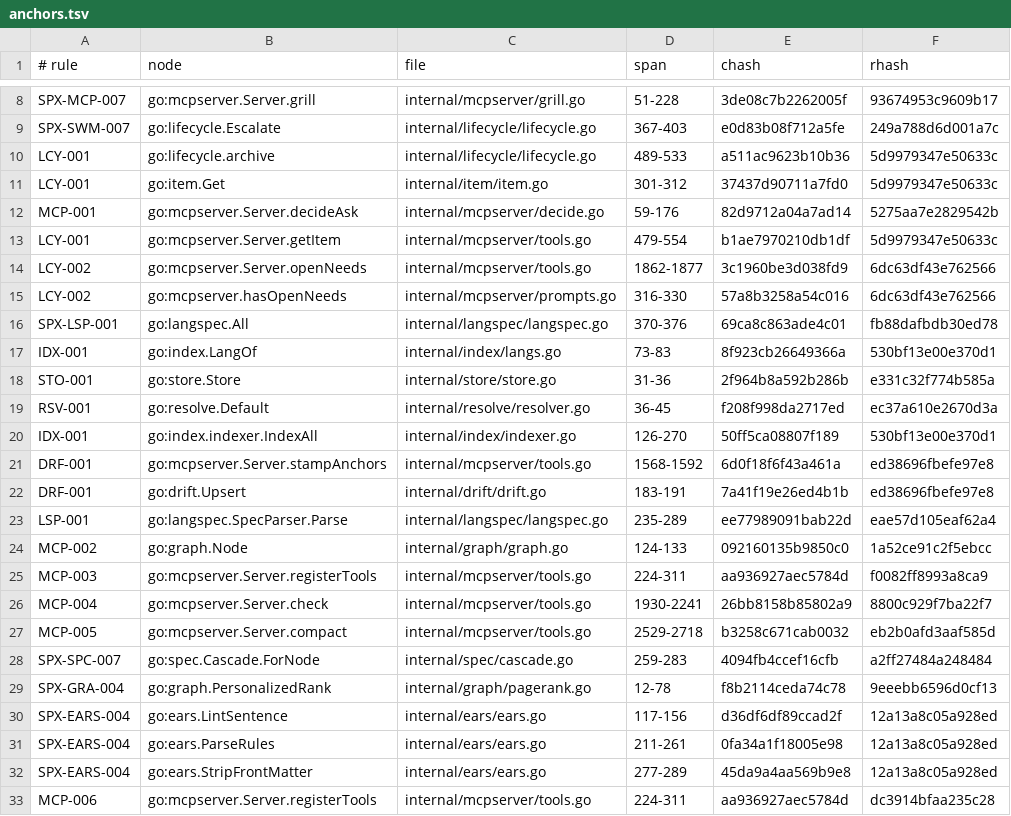
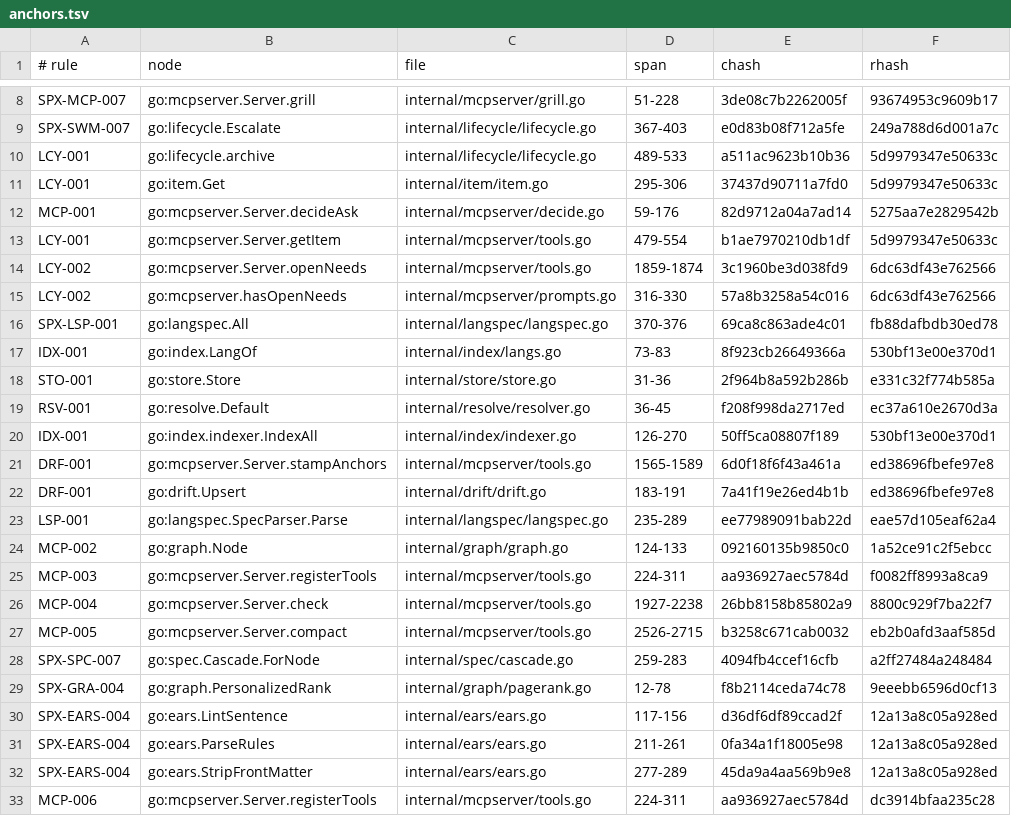
Before and after one commit to jxsl13/spectackle, a TSV file: .spectackle/anchors.tsv, drawn as a sheet; only a part is shown, gaps mark what is left out.

Commit message:
spectackle(bench): M-01KYQ745ETEYB
judged-friction|arch=any|cpu=any|gpu=any|os=any|ram=any

Spectackle-Ev: bench
Spectackle-Item: M-01KYQ745ETEYBTCEMM83WEVF24
Spectackle-Agent: ag-6710
Spectackle-Eid: f13a4164f4099215

```diff
--- a/.spectackle/anchors.tsv
+++ b/.spectackle/anchors.tsv
@@ -10,6 +10,6 @@ SPX-SWM-007	go:lifecycle.Escalate	internal/lifecycle/lifecycle.go	367-403	e0d83b
 LCY-001	go:lifecycle.archive	internal/lifecycle/lifecycle.go	489-533	a511ac9623b10b36	5d9979347e50633c
-LCY-001	go:item.Get	internal/item/item.go	301-312	37437d90711a7fd0	5d9979347e50633c
+LCY-001	go:item.Get	internal/item/item.go	295-306	37437d90711a7fd0	5d9979347e50633c
 MCP-001	go:mcpserver.Server.decideAsk	internal/mcpserver/decide.go	59-176	82d9712a04a7ad14	5275aa7e2829542b
 LCY-001	go:mcpserver.Server.getItem	internal/mcpserver/tools.go	479-554	b1ae7970210db1df	5d9979347e50633c
-LCY-002	go:mcpserver.Server.openNeeds	internal/mcpserver/tools.go	1862-1877	3c1960be3d038fd9	6dc63df43e762566
+LCY-002	go:mcpserver.Server.openNeeds	internal/mcpserver/tools.go	1859-1874	3c1960be3d038fd9	6dc63df43e762566
 LCY-002	go:mcpserver.hasOpenNeeds	internal/mcpserver/prompts.go	316-330	57a8b3258a54c016	6dc63df43e762566
@@ -20,3 +20,3 @@ RSV-001	go:resolve.Default	internal/resolve/resolver.go	36-45	f208f998da2717ed	e
 IDX-001	go:index.indexer.IndexAll	internal/index/indexer.go	126-270	50ff5ca08807f189	530bf13e00e370d1
-DRF-001	go:mcpserver.Server.stampAnchors	internal/mcpserver/tools.go	1568-1592	6d0f18f6f43a461a	ed38696fbefe97e8
+DRF-001	go:mcpserver.Server.stampAnchors	internal/mcpserver/tools.go	1565-1589	6d0f18f6f43a461a	ed38696fbefe97e8
 DRF-001	go:drift.Upsert	internal/drift/drift.go	183-191	7a41f19e26ed4b1b	ed38696fbefe97e8
@@ -25,4 +25,4 @@ MCP-002	go:graph.Node	internal/graph/graph.go	124-133	092160135b9850c0	1a52ce91c
 MCP-003	go:mcpserver.Server.registerTools	internal/mcpserver/tools.go	224-311	aa936927aec5784d	f0082ff8993a8ca9
-MCP-004	go:mcpserver.Server.check	internal/mcpserver/tools.go	1930-2241	26bb8158b85802a9	8800c929f7ba22f7
-MCP-005	go:mcpserver.Server.compact	internal/mcpserver/tools.go	2529-2718	b3258c671cab0032	eb2b0afd3aaf585d
+MCP-004	go:mcpserver.Server.check	internal/mcpserver/tools.go	1927-2238	26bb8158b85802a9	8800c929f7ba22f7
+MCP-005	go:mcpserver.Server.compact	internal/mcpserver/tools.go	2526-2715	b3258c671cab0032	eb2b0afd3aaf585d
 SPX-SPC-007	go:spec.Cascade.ForNode	internal/spec/cascade.go	259-283	4094fb4ccef16cfb	a2ff27484a248484
```
Also changed, not shown: 2 other files.
